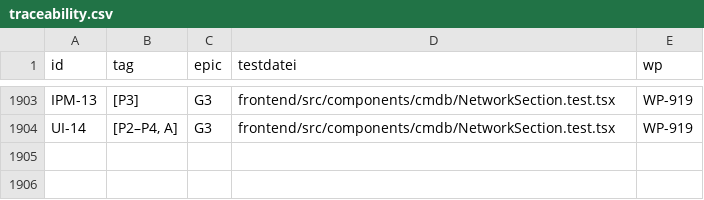
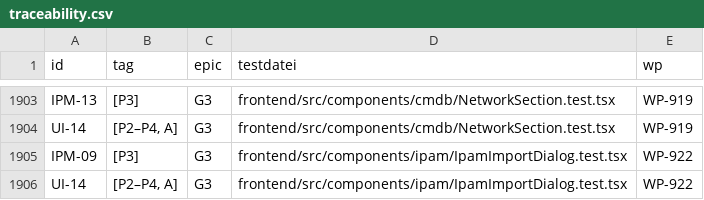
Before and after one commit to DataHub-Chiemgau/Reticora-CMDB, a CSV file: docs/traceability.csv, drawn as a sheet; only a part is shown, gaps mark what is left out; the diff names each change by its address in the sheet, - before the commit and + after, or states it on an @@ line.

```diff
--- a/docs/traceability.csv
+++ b/docs/traceability.csv
+row 1905: IPM-09 | [P3] | G3 | frontend/src/components/ipam/IpamImportDialog.test.tsx | WP-922
+row 1906: UI-14 | [P2–P4, A] | G3 | frontend/src/components/ipam/IpamImportDialog.test.tsx | WP-922
```
Also changed, not shown: 10 other files.
